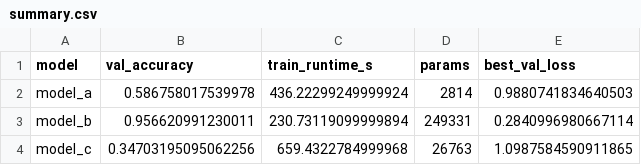
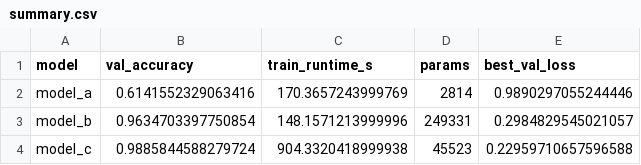
Before and after one commit to leilacielok/rockpaperscissor_ml_project, a CSV file: reports/summary.csv, drawn as a sheet.

Commit message:
Fixed accuracy of model c

```diff
--- a/reports/summary.csv
+++ b/reports/summary.csv
@@ -1,4 +1,4 @@
 model,val_accuracy,train_runtime_s,params,best_val_loss
-model_a,0.586758017539978,436.22299249999924,2814,0.9880741834640503
-model_b,0.956620991230011,230.73119099999894,249331,0.2840996980667114
-model_c,0.34703195095062256,659.4322784999968,26763,1.0987584590911865
+model_a,0.6141552329063416,170.3657243999769,2814,0.9890297055244446
+model_b,0.9634703397750854,148.1571213999996,249331,0.2984829545021057
+model_c,0.9885844588279724,904.3320418999938,45523,0.22959710657596588
```
Also changed, not shown: 24 other files.
